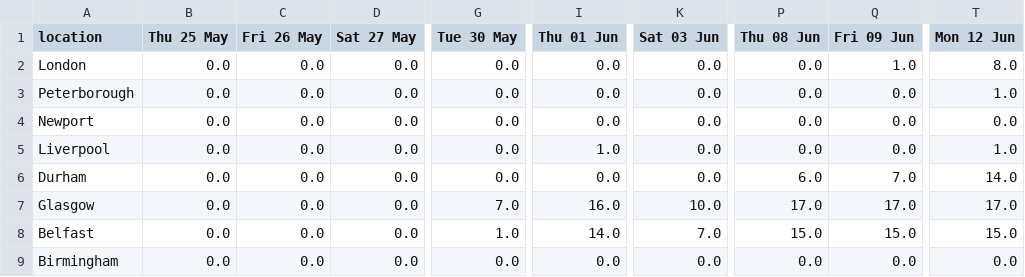
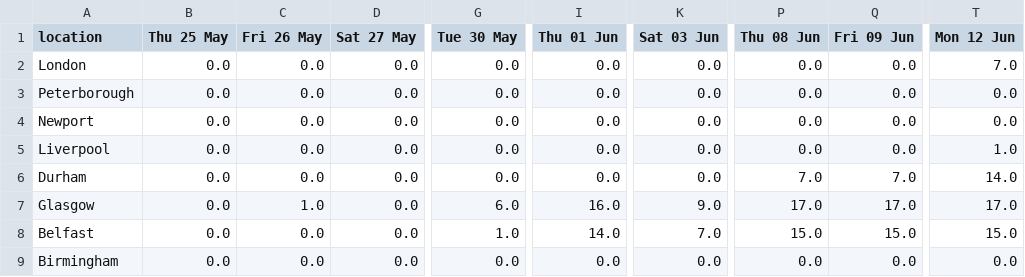
Before and after one commit to mshodge/youshallnotpassport, a CSV file: data/fast_track_appointments_cal.csv, drawn as a sheet; only a part is shown, gaps mark what is left out; the diff names each change by its address in the sheet, - before the commit and + after, or states it on an @@ line.

Commit message:
updating fast track appointment cal data

```diff
--- a/data/fast_track_appointments_cal.csv
+++ b/data/fast_track_appointments_cal.csv
-Q2 (Fri 09 Jun): 1.0
+Q2 (Fri 09 Jun): 0.0
-T2 (Mon 12 Jun): 8.0
+T2 (Mon 12 Jun): 7.0
-T3 (Mon 12 Jun): 1.0
+T3 (Mon 12 Jun): 0.0
-I5 (Thu 01 Jun): 1.0
+I5 (Thu 01 Jun): 0.0
-P6 (Thu 08 Jun): 6.0
+P6 (Thu 08 Jun): 7.0
-C7 (Fri 26 May): 0.0
+C7 (Fri 26 May): 1.0
-G7 (Tue 30 May): 7.0
+G7 (Tue 30 May): 6.0
-K7 (Sat 03 Jun): 10.0
+K7 (Sat 03 Jun): 9.0
```
